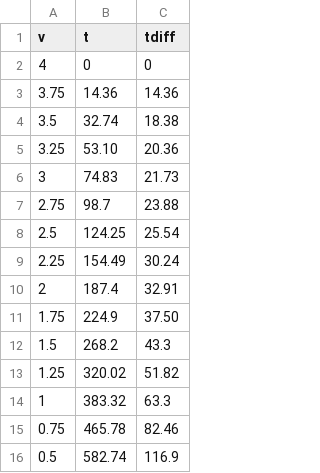
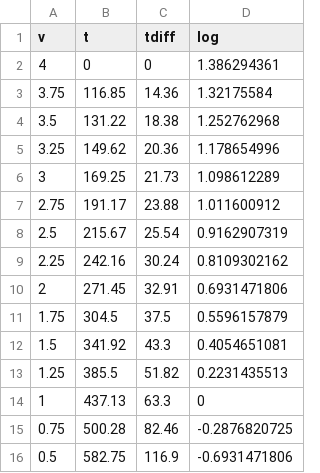
Before and after one commit to Adgonzalez2018/Physics-1520L-Graph, a CSV file: volts-vs-time.csv, drawn as a sheet; the diff names each change by its address in the sheet, - before the commit and + after, or states it on an @@ line.

```diff
--- a/volts-vs-time.csv
+++ b/volts-vs-time.csv
+column D (log), rows 2-16: 1.386294361 | 1.32175584 | 1.252762968 | 1.178654996 | 1.098612289 | 1.011600912 | 0.9162907319 | 0.8109302162 | 0.6931471806 | 0.5596157879 | 0.4054651081 | 0.2231435513 | 0 | -0.2876820725 | -0.6931471806
-B3 (t): 14.36
+B3 (t): 116.85
-B4 (t): 32.74
+B4 (t): 131.22
-B5 (t): 53.10
+B5 (t): 149.62
-B6 (t): 74.83
+B6 (t): 169.25
-B7 (t): 98.7
+B7 (t): 191.17
-B8 (t): 124.25
+B8 (t): 215.67
-B9 (t): 154.49
+B9 (t): 242.16
-B10 (t): 187.4
+B10 (t): 271.45
-B11 (t): 224.9
+B11 (t): 304.5
-C11 (tdiff): 37.50
+C11 (tdiff): 37.5
-B12 (t): 268.2
+B12 (t): 341.92
-B13 (t): 320.02
+B13 (t): 385.5
-B14 (t): 383.32
+B14 (t): 437.13
-B15 (t): 465.78
+B15 (t): 500.28
-B16 (t): 582.74
+B16 (t): 582.75
```
Also changed, not shown: 1 other file.
